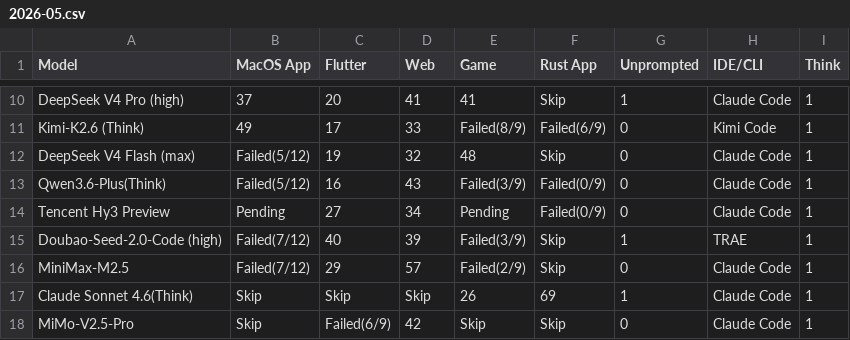
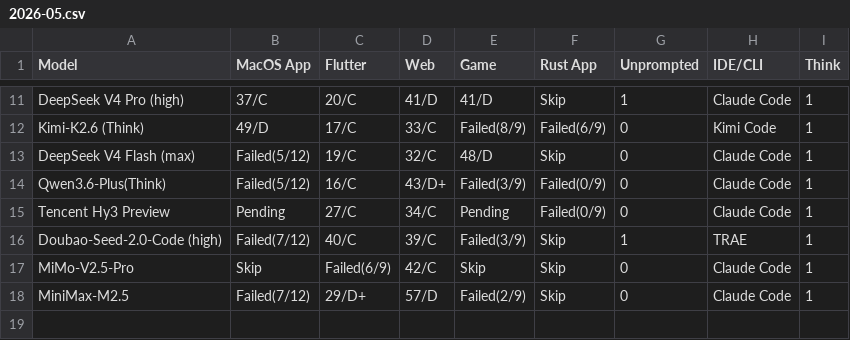
Before and after one commit to llm2014/llm_benchmark, a CSV file: docs/data/code_v3/2026-05.csv, drawn as a sheet; only a part is shown, gaps mark what is left out; the diff covers the shown part only.

```diff
--- a/docs/data/code_v3/2026-05.csv
+++ b/docs/data/code_v3/2026-05.csv
@@ -10,9 +11,8 @@
-"DeepSeek V4 Pro (high)","37","20","41","41","Skip","1","Claude Code","1"
-"Kimi-K2.6 (Think)","49","17","33","Failed(8/9)","Failed(6/9)","0","Kimi Code","1"
-"DeepSeek V4 Flash (max)","Failed(5/12)","19","32","48","Skip","0","Claude Code","1"
-"Qwen3.6-Plus(Think)","Failed(5/12)","16","43","Failed(3/9)","Failed(0/9)","0","Claude Code","1"
-"Tencent Hy3 Preview","Pending","27","34","Pending","Failed(0/9)","0","Claude Code","1"
-"Doubao-Seed-2.0-Code  (high)","Failed(7/12)","40","39","Failed(3/9)","Skip","1","TRAE","1"
-"MiniMax-M2.5","Failed(7/12)","29","57","Failed(2/9)","Skip","0","Claude Code","1"
-"Claude Sonnet 4.6(Think)","Skip","Skip","Skip","26","69","1","Claude Code","1"
-"MiMo-V2.5-Pro","Skip","Failed(6/9)","42","Skip","Skip","0","Claude Code","1"
+"DeepSeek V4 Pro (high)","37/C","20/C","41/D","41/D","Skip","1","Claude Code","1"
+"Kimi-K2.6 (Think)","49/D","17/C","33/C","Failed(8/9)","Failed(6/9)","0","Kimi Code","1"
+"DeepSeek V4 Flash (max)","Failed(5/12)","19/C","32/C","48/D","Skip","0","Claude Code","1"
+"Qwen3.6-Plus(Think)","Failed(5/12)","16/C","43/D+","Failed(3/9)","Failed(0/9)","0","Claude Code","1"
+"Tencent Hy3 Preview","Pending","27/C","34/C","Pending","Failed(0/9)","0","Claude Code","1"
+"Doubao-Seed-2.0-Code  (high)","Failed(7/12)","40/C","39/C","Failed(3/9)","Skip","1","TRAE","1"
+"MiMo-V2.5-Pro","Skip","Failed(6/9)","42/C","Skip","Skip","0","Claude Code","1"
+"MiniMax-M2.5","Failed(7/12)","29/D+","57/D","Failed(2/9)","Skip","0","Claude Code","1"
```
Also changed, not shown: 2 added rows, 1 removed row and 29 edited cells elsewhere in this file.
